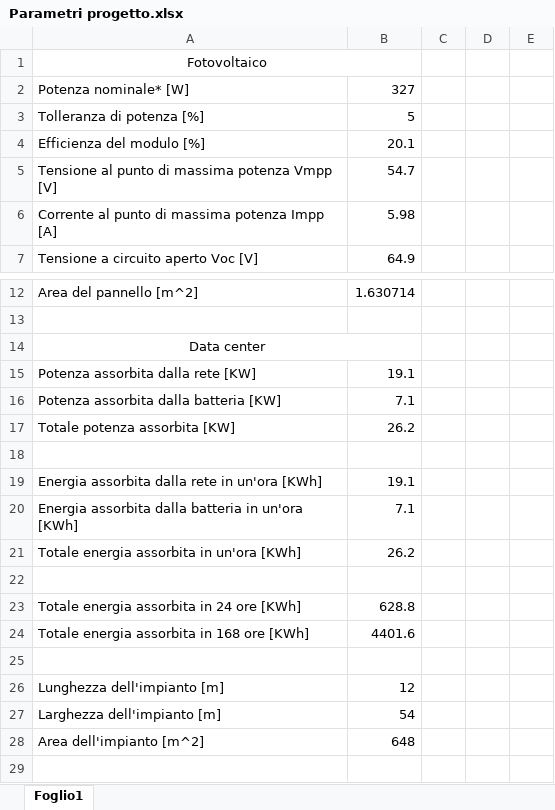
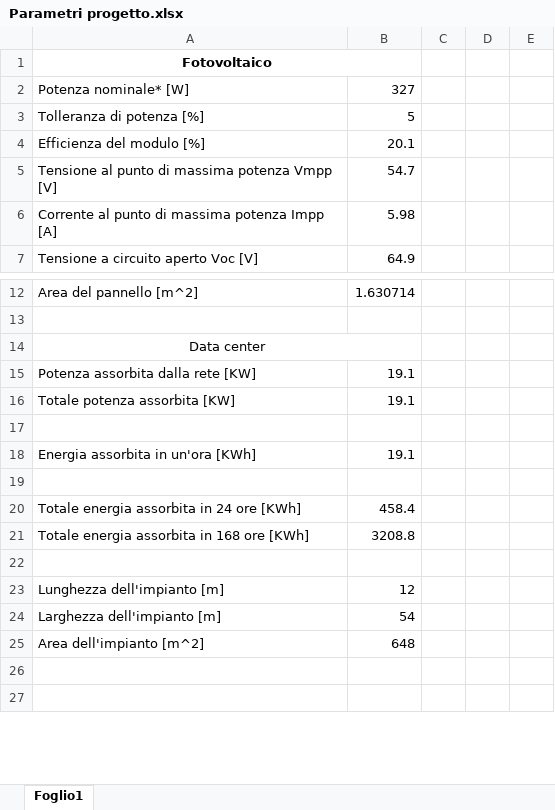
Before and after one commit to gsiano96/EnergyManagementSystem, an Excel workbook: Documentation/Parametri progetto.xlsx, sheet Foglio1, drawn as a sheet; only a part is shown, gaps mark what is left out; the shorter side is filled out with more unchanged rows; values as stored, in another font and other column widths than the file's, no borders; charts and pictures not drawn; removed rows and columns are numbered as before the commit, all else as after; the diff covers the shown part only; the diff names each change by its address in the sheet, - before the commit and + after, or states it on an @@ line.

```diff
--- a/Documentation/Parametri progetto.xlsx (sheet Foglio1)
+++ b/Documentation/Parametri progetto.xlsx (sheet Foglio1)
-A1 bold: off
+A1 bold: on
-row 16: Potenza assorbita dalla batteria [KW] | 7.1
-B16: 26.2
+B16: 19.1
-A18: Energia assorbita dalla rete in un'ora [KWh]
+A18: Energia assorbita in un'ora [KWh]
-row 20: Energia assorbita dalla batteria in un'ora [KWh] | 7.1
-row 21: Totale energia assorbita in un'ora [KWh] | 26.2
-B20: 628.8
+B20: 458.4
-B21: 4401.6
+B21: 3208.8
```
Also changed, not shown: 12 added rows, 13 edited cells and cell formats elsewhere in this sheet, formulas that keep their value, charts or pictures, 1 other file.
